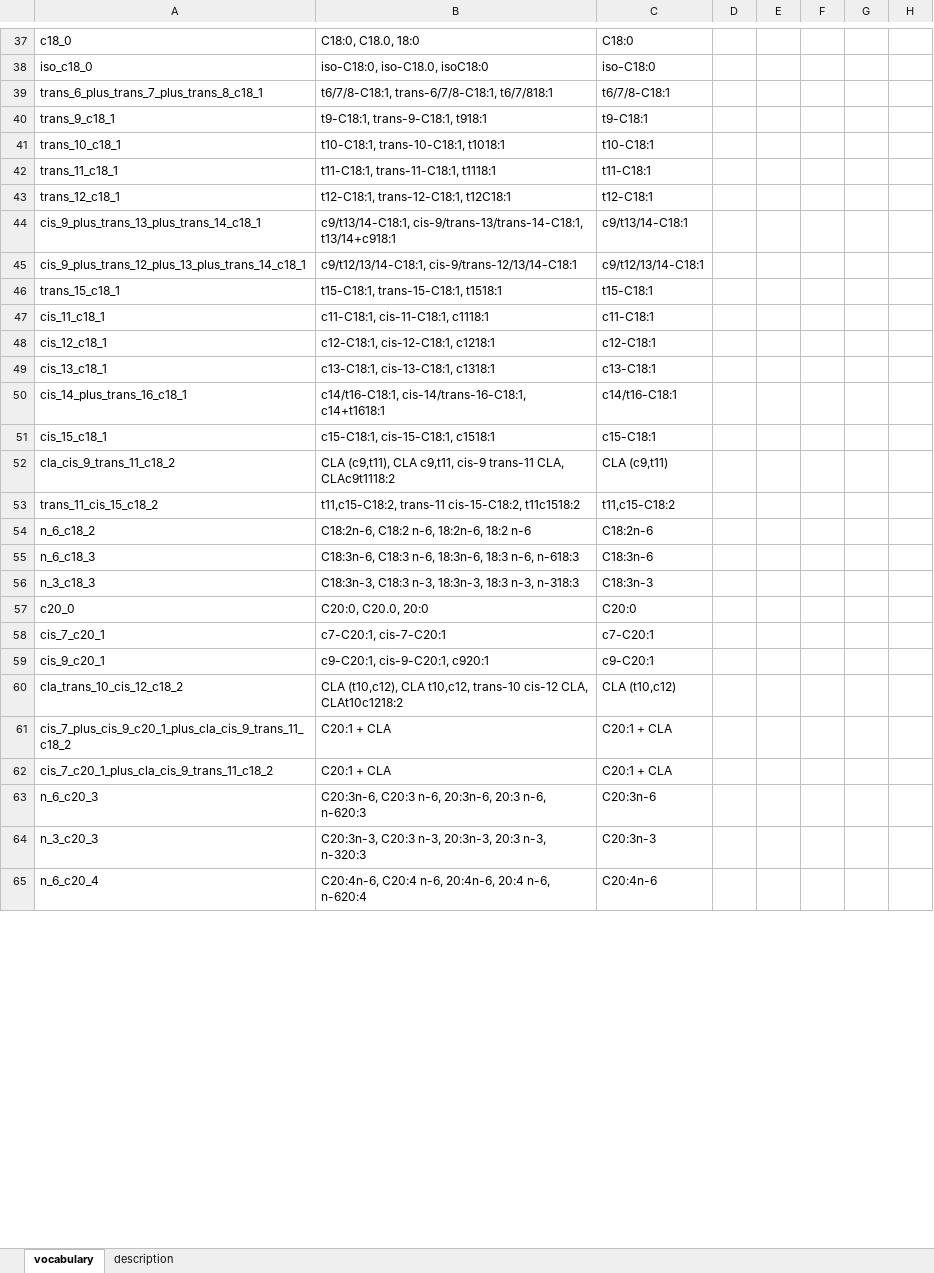
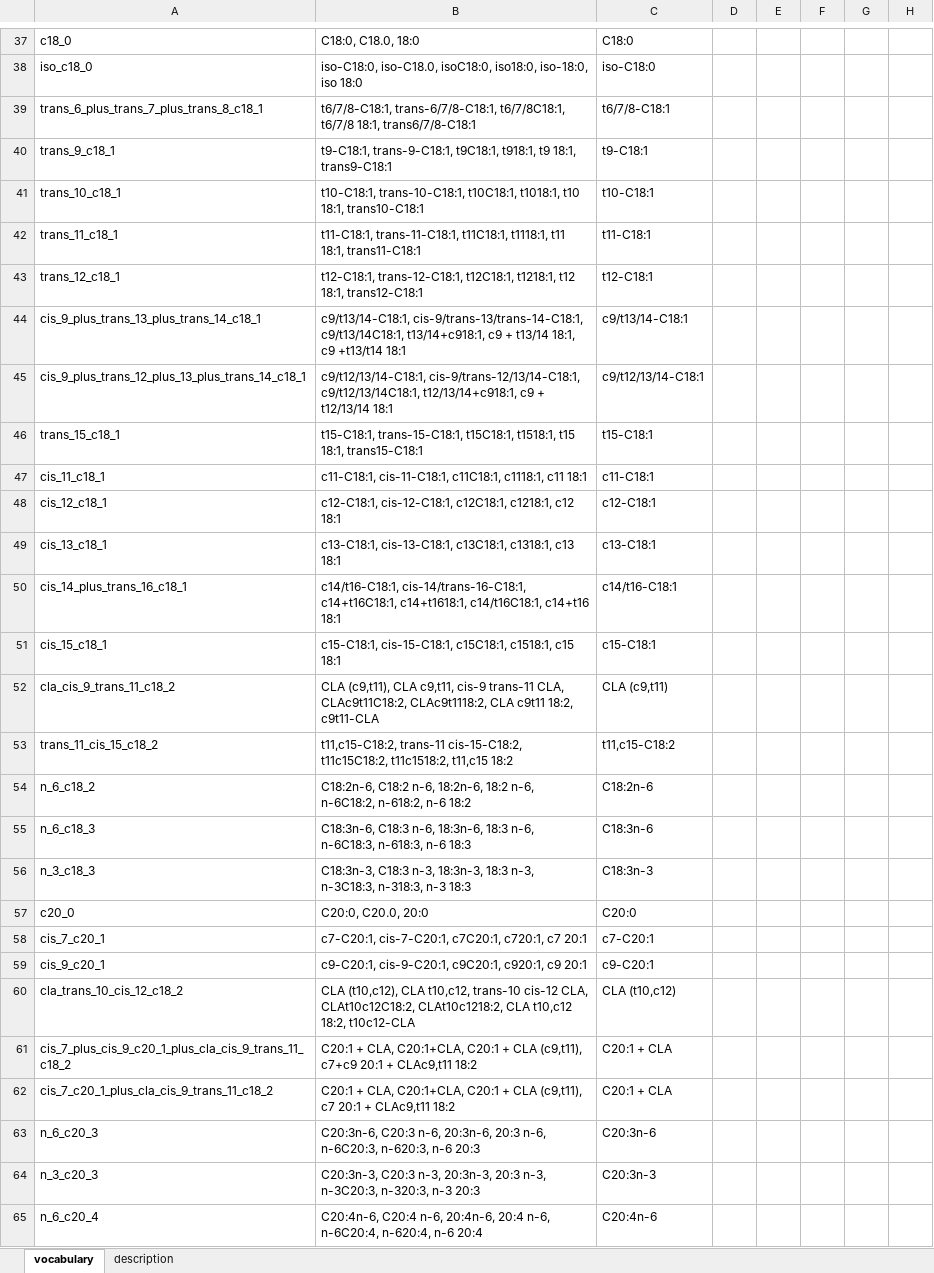
Before and after one commit to lanupro-analytics/lanupro_vocabulary, an Excel workbook: data/raw_results/lanupro_vocabulary_fatty_acids.xlsx, sheet vocabulary, drawn as a sheet; only a part is shown, gaps mark what is left out; values as stored, in another font and other column widths than the file's, no borders; the diff covers the shown part only; the diff names each change by its address in the sheet, - before the commit and + after, or states it on an @@ line.

```diff
--- a/data/raw_results/lanupro_vocabulary_fatty_acids.xlsx (sheet vocabulary)
+++ b/data/raw_results/lanupro_vocabulary_fatty_acids.xlsx (sheet vocabulary)
-B38: iso-C18:0, iso-C18.0, isoC18:0
+B38: iso-C18:0, iso-C18.0, isoC18:0, iso18:0, iso-18:0, iso 18:0
-B39: t6/7/8-C18:1, trans-6/7/8-C18:1, t6/7/818:1
+B39: t6/7/8-C18:1, trans-6/7/8-C18:1, t6/7/8C18:1, t6/7/8 18:1, trans6/7/8-C18:1
-B40: t9-C18:1, trans-9-C18:1, t918:1
+B40: t9-C18:1, trans-9-C18:1, t9C18:1, t918:1, t9 18:1, trans9-C18:1
-B41: t10-C18:1, trans-10-C18:1, t1018:1
+B41: t10-C18:1, trans-10-C18:1, t10C18:1, t1018:1, t10 18:1, trans10-C18:1
-B42: t11-C18:1, trans-11-C18:1, t1118:1
+B42: t11-C18:1, trans-11-C18:1, t11C18:1, t1118:1, t11 18:1, trans11-C18:1
-B43: t12-C18:1, trans-12-C18:1, t12C18:1
+B43: t12-C18:1, trans-12-C18:1, t12C18:1, t1218:1, t12 18:1, trans12-C18:1
-B44: c9/t13/14-C18:1, cis-9/trans-13/trans-14-C18:1, t13/14+c918:1
+B44: c9/t13/14-C18:1, cis-9/trans-13/trans-14-C18:1, c9/t13/14C18:1, t13/14+c918:1, c9 + t13/14 18:1, c9 +t13/t14 18:1
-B45: c9/t12/13/14-C18:1, cis-9/trans-12/13/14-C18:1
+B45: c9/t12/13/14-C18:1, cis-9/trans-12/13/14-C18:1, c9/t12/13/14C18:1, t12/13/14+c918:1, c9 + t12/13/14 18:1
-B46: t15-C18:1, trans-15-C18:1, t1518:1
+B46: t15-C18:1, trans-15-C18:1, t15C18:1, t1518:1, t15 18:1, trans15-C18:1
-B47: c11-C18:1, cis-11-C18:1, c1118:1
+B47: c11-C18:1, cis-11-C18:1, c11C18:1, c1118:1, c11 18:1
-B48: c12-C18:1, cis-12-C18:1, c1218:1
+B48: c12-C18:1, cis-12-C18:1, c12C18:1, c1218:1, c12 18:1
-B49: c13-C18:1, cis-13-C18:1, c1318:1
+B49: c13-C18:1, cis-13-C18:1, c13C18:1, c1318:1, c13 18:1
-B50: c14/t16-C18:1, cis-14/trans-16-C18:1, c14+t1618:1
+B50: c14/t16-C18:1, cis-14/trans-16-C18:1, c14+t16C18:1, c14+t1618:1, c14/t16C18:1, c14+t16 18:1
-B51: c15-C18:1, cis-15-C18:1, c1518:1
+B51: c15-C18:1, cis-15-C18:1, c15C18:1, c1518:1, c15 18:1
-B52: …trans-11 CLA, CLAc9t1118:2
+B52: …trans-11 CLA, CLAc9t11C18:2, CLAc9t1118:2, CLA c9t11 18:2, c9t11-CLA
-B53: …trans-11 cis-15-C18:2, t11c1518:2
+B53: …trans-11 cis-15-C18:2, t11c15C18:2, t11c1518:2, t11,c15 18:2
-B54: …18:2n-6, 18:2 n-6
+B54: …18:2n-6, 18:2 n-6, n-6C18:2, n-618:2, n-6 18:2
-B55: …18:3 n-6, n-618:3
+B55: …18:3 n-6, n-6C18:3, n-618:3, n-6 18:3
-B56: …18:3 n-3, n-318:3
+B56: …18:3 n-3, n-3C18:3, n-318:3, n-3 18:3
-B58: c7-C20:1, cis-7-C20:1
+B58: c7-C20:1, cis-7-C20:1, c7C20:1, c720:1, c7 20:1
-B59: c9-C20:1, cis-9-C20:1, c920:1
+B59: c9-C20:1, cis-9-C20:1, c9C20:1, c920:1, c9 20:1
-B60: …cis-12 CLA, CLAt10c1218:2
+B60: …cis-12 CLA, CLAt10c12C18:2, CLAt10c1218:2, CLA t10,c12 18:2, t10c12-CLA
-B61: C20:1 + CLA
+B61: C20:1 + CLA, C20:1+CLA, C20:1 + CLA (c9,t11), c7+c9 20:1 + CLAc9,t11 18:2
-B62: C20:1 + CLA
+B62: C20:1 + CLA, C20:1+CLA, C20:1 + CLA (c9,t11), c7 20:1 + CLAc9,t11 18:2
-B63: …20:3 n-6, n-620:3
+B63: …20:3 n-6, n-6C20:3, n-620:3, n-6 20:3
-B64: …20:3 n-3, n-320:3
+B64: …20:3 n-3, n-3C20:3, n-320:3, n-3 20:3
-B65: …20:4 n-6, n-620:4
+B65: …20:4 n-6, n-6C20:4, n-620:4, n-6 20:4
```
Also changed, not shown: 28 edited cells elsewhere in this sheet.
